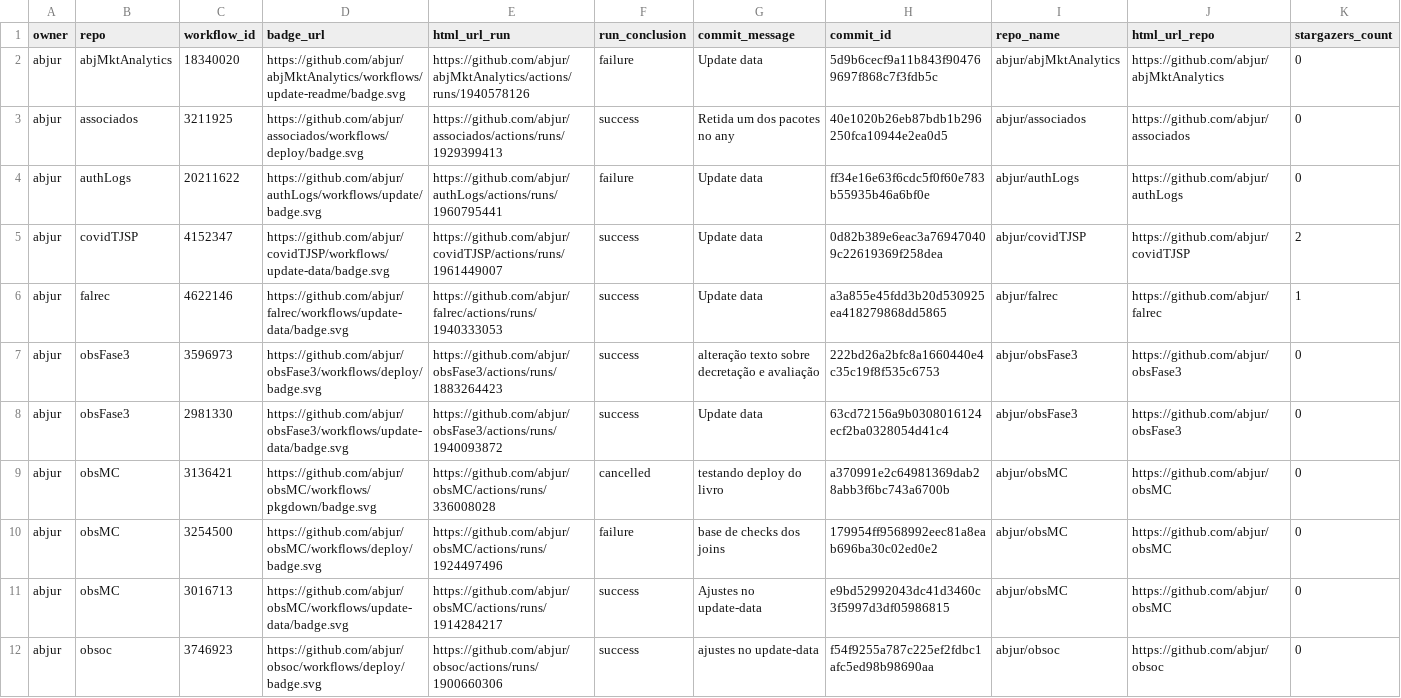
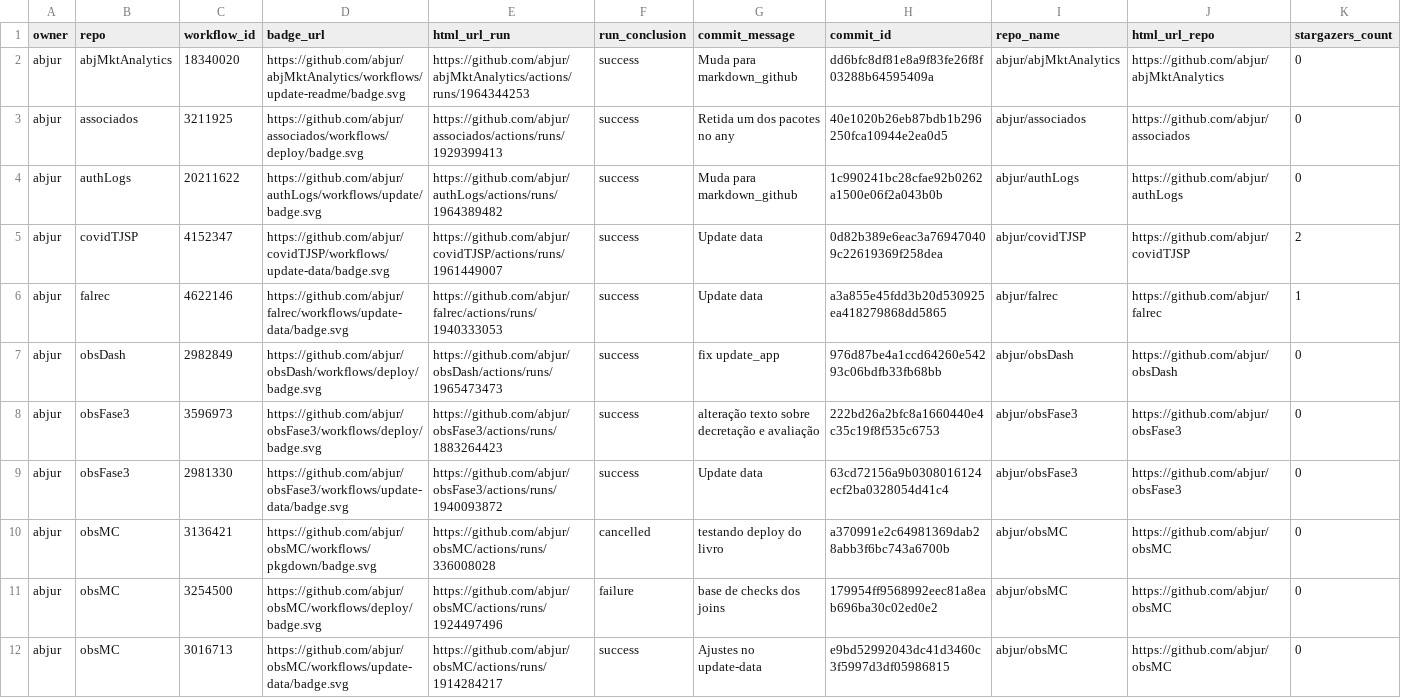
Before and after one commit to abjur/abjStatus, a CSV file: repos.csv, drawn as a sheet; only a part is shown; the shorter side is filled out with more unchanged rows; rows hold the shown columns only; the diff names each change by its address in the sheet, - before the commit and + after, or states it on an @@ line.

Commit message:
adiciona obsDash

```diff
--- a/repos.csv
+++ b/repos.csv
-E2 (html_url_run): https://github.com/abjur/abjMktAnalytics/actions/runs/1940578126
+E2 (html_url_run): https://github.com/abjur/abjMktAnalytics/actions/runs/1964344253
-F2 (run_conclusion): failure
+F2 (run_conclusion): success
-G2 (commit_message): Update data
+G2 (commit_message): Muda para markdown_github
-H2 (commit_id): 5d9b6cecf9a11b843f904769697f868c7f3fdb5c
+H2 (commit_id): dd6bfc8df81e8a9f83fe26f8f03288b64595409a
-E4 (html_url_run): https://github.com/abjur/authLogs/actions/runs/1960795441
+E4 (html_url_run): https://github.com/abjur/authLogs/actions/runs/1964389482
-F4 (run_conclusion): failure
+F4 (run_conclusion): success
-G4 (commit_message): Update data
+G4 (commit_message): Muda para markdown_github
-H4 (commit_id): ff34e16e63f6cdc5f0f60e783b55935b46a6bf0e
+H4 (commit_id): 1c990241bc28cfae92b0262a1500e06f2a043b0b
+row 7: abjur | obsDash | 2982849 | https://github.com/abjur/obsDash/workflows/deploy/badge.svg | https://github.com/abjur/obsDash/actions/runs/1965473473 | success | fix update_app | 976d87be4a1ccd64260e54293c06bdfb33fb68bb | abjur/obsDash | https://github.com/abjur/obsDash | 0
```
Also changed, not shown: 2 other files.
